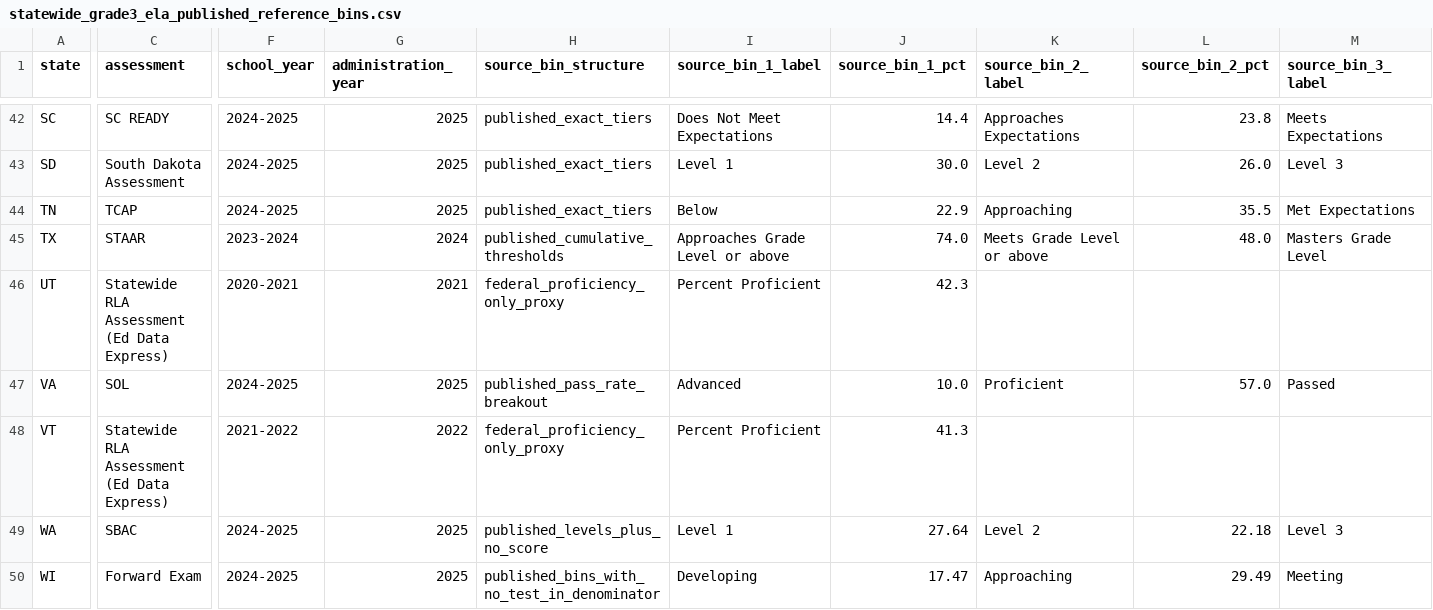
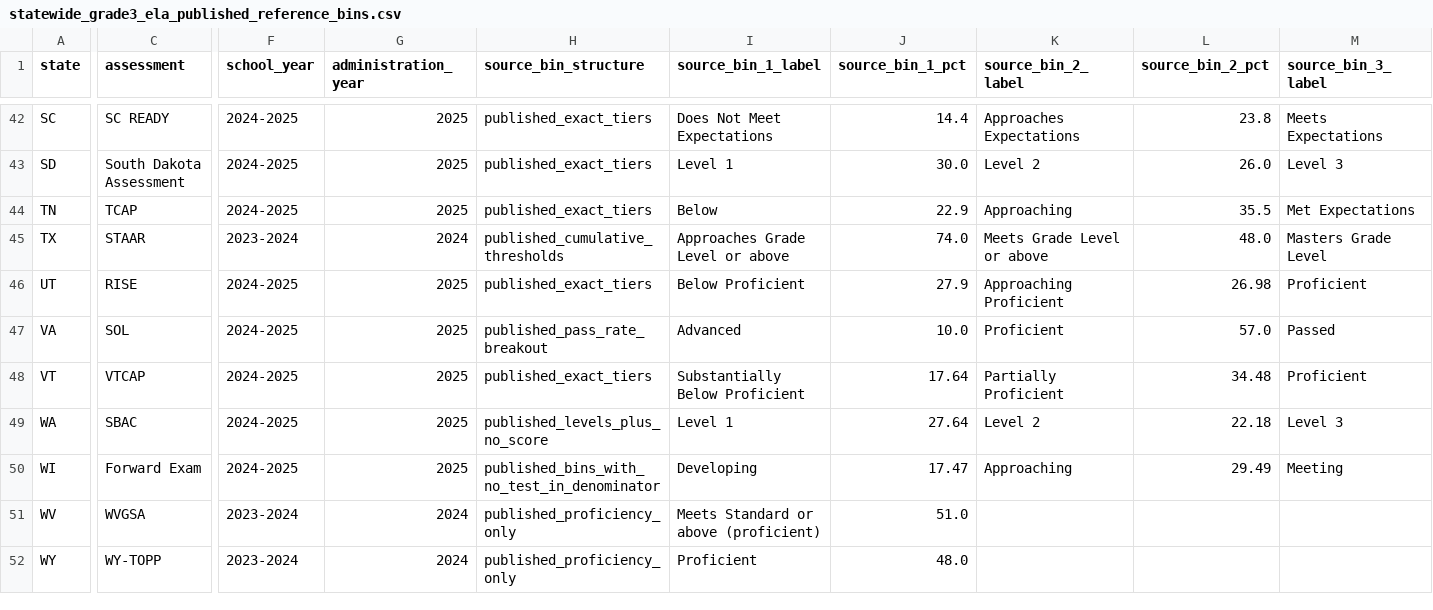
Before and after one commit to ynnej/ColoradoCMAS, a CSV file: docs/downloads/statewide_grade3_ela_published_reference_bins.csv, drawn as a sheet; only a part is shown, gaps mark what is left out; the shorter side is filled out with more unchanged rows; the diff covers the shown part only; the diff names each change by its address in the sheet, - before the commit and + after, or states it on an @@ line.

```diff
--- a/docs/downloads/statewide_grade3_ela_published_reference_bins.csv
+++ b/docs/downloads/statewide_grade3_ela_published_reference_bins.csv
-C46 (assessment): Statewide RLA Assessment (Ed Data Express)
+C46 (assessment): RISE
-F46 (school_year): 2020-2021
+F46 (school_year): 2024-2025
-G46 (administration_year): 2021
+G46 (administration_year): 2025
-H46 (source_bin_structure): federal_proficiency_only_proxy
+H46 (source_bin_structure): published_exact_tiers
-I46 (source_bin_1_label): Percent Proficient
+I46 (source_bin_1_label): Below Proficient
-J46 (source_bin_1_pct): 42.3
+J46 (source_bin_1_pct): 27.9
-K46 (source_bin_2_label): (empty)
+K46 (source_bin_2_label): Approaching Proficient
-L46 (source_bin_2_pct): (empty)
+L46 (source_bin_2_pct): 26.98
-M46 (source_bin_3_label): (empty)
+M46 (source_bin_3_label): Proficient
-C48 (assessment): Statewide RLA Assessment (Ed Data Express)
+C48 (assessment): VTCAP
-F48 (school_year): 2021-2022
+F48 (school_year): 2024-2025
-G48 (administration_year): 2022
+G48 (administration_year): 2025
-H48 (source_bin_structure): federal_proficiency_only_proxy
+H48 (source_bin_structure): published_exact_tiers
-I48 (source_bin_1_label): Percent Proficient
+I48 (source_bin_1_label): Substantially Below Proficient
-J48 (source_bin_1_pct): 41.3
+J48 (source_bin_1_pct): 17.64
-K48 (source_bin_2_label): (empty)
+K48 (source_bin_2_label): Partially Proficient
-L48 (source_bin_2_pct): (empty)
+L48 (source_bin_2_pct): 34.48
-M48 (source_bin_3_label): (empty)
+M48 (source_bin_3_label): Proficient
```
Also changed, not shown: 70 edited cells elsewhere in this file, datasets/summary/state_assessment_vs_naep_looker_enriched.csv, datasets/summary/statewide_grade3_ela_below_basic_analog.csv, 15 other files.
